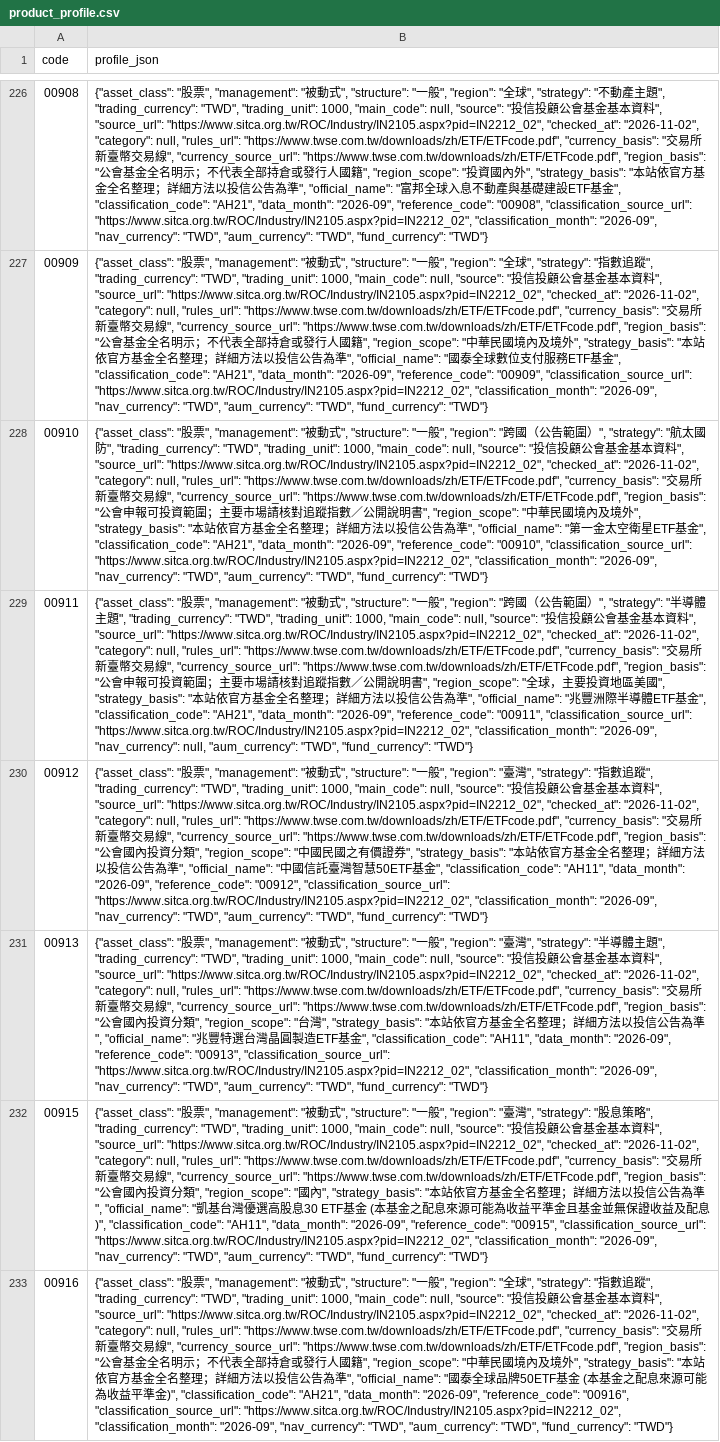
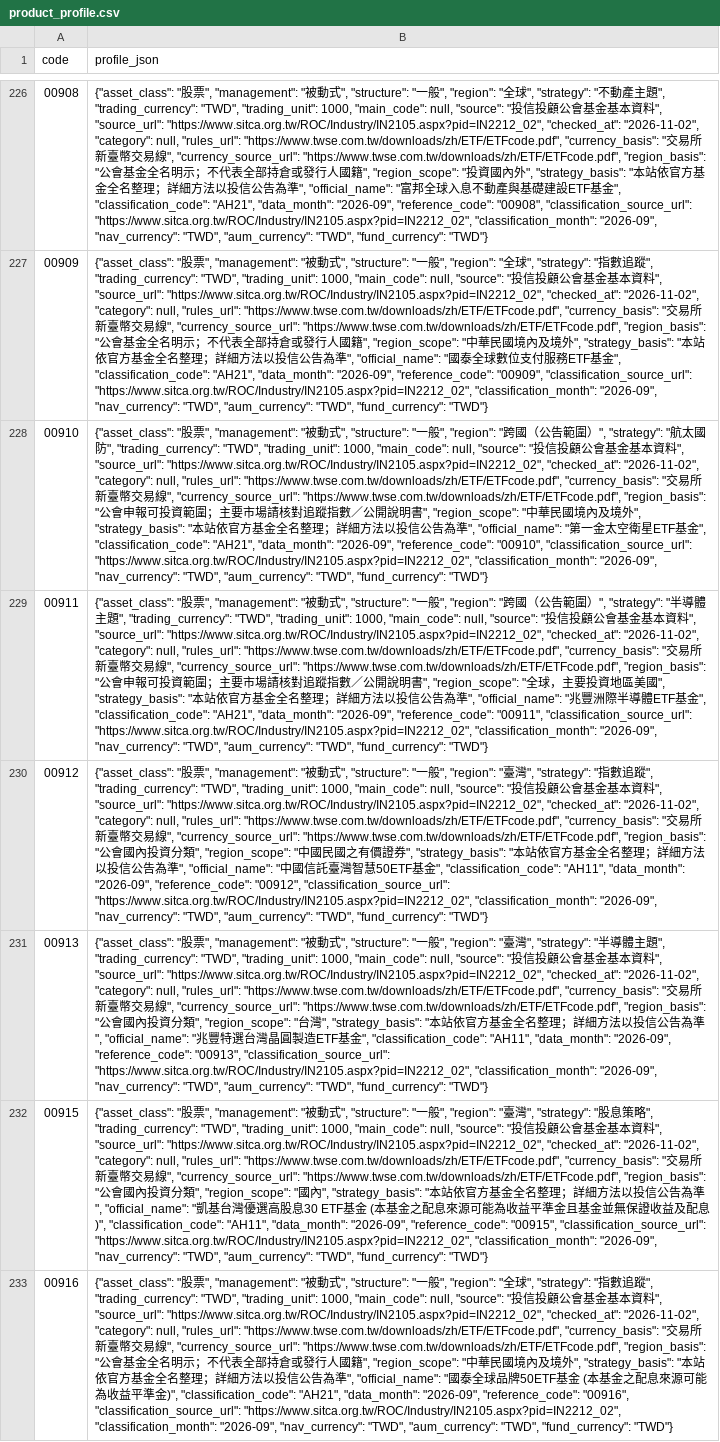
Before and after one commit to breezeflow-tw/breezeflow-data, a CSV file: data/history/product_profile.csv, drawn as a sheet; only a part is shown, gaps mark what is left out; the diff covers the shown part only; the diff names each change by its address in the sheet, - before the commit and + after, or states it on an @@ line.

```diff
--- a/data/history/product_profile.csv
+++ b/data/history/product_profile.csv
-B229 (profile_json): …"2026-09", "nav_currency": null, "aum_currency": "TWD",…
+B229 (profile_json): …"2026-09", "nav_currency": "TWD", "aum_currency": "TWD",…
```
Also changed, not shown: 2 edited cells elsewhere in this file, data/history/daily/2026-10-30.csv, data/history/dividend.csv, 17 other files.
